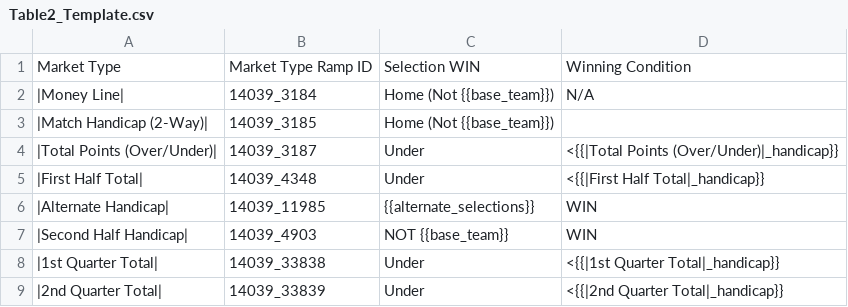
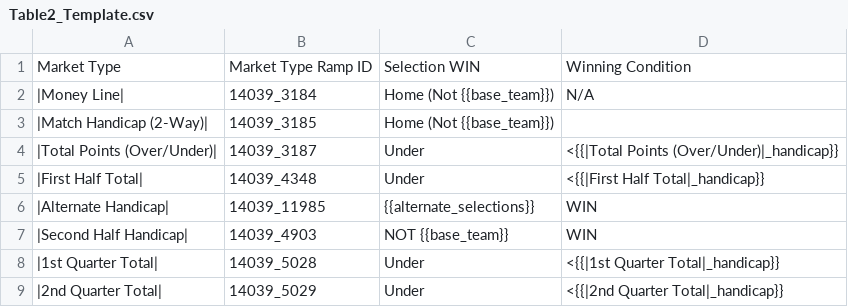
Before and after one commit to piresm-fd/doc-generator-poc, a CSV file: src/main/resources/pdf/table/Table2_Template.csv, drawn as a sheet.

```diff
--- a/src/main/resources/pdf/table/Table2_Template.csv
+++ b/src/main/resources/pdf/table/Table2_Template.csv
@@ -7,3 +7,3 @@
 |Second Half Handicap|;14039_4903;NOT {{base_team}};WIN
-|1st Quarter Total|;14039_33838;Under;<{{|1st Quarter Total|_handicap}}
-|2nd Quarter Total|;14039_33839;Under;<{{|2nd Quarter Total|_handicap}}
+|1st Quarter Total|;14039_5028;Under;<{{|1st Quarter Total|_handicap}}
+|2nd Quarter Total|;14039_5029;Under;<{{|2nd Quarter Total|_handicap}}
```
Also changed, not shown: 2 other files.
